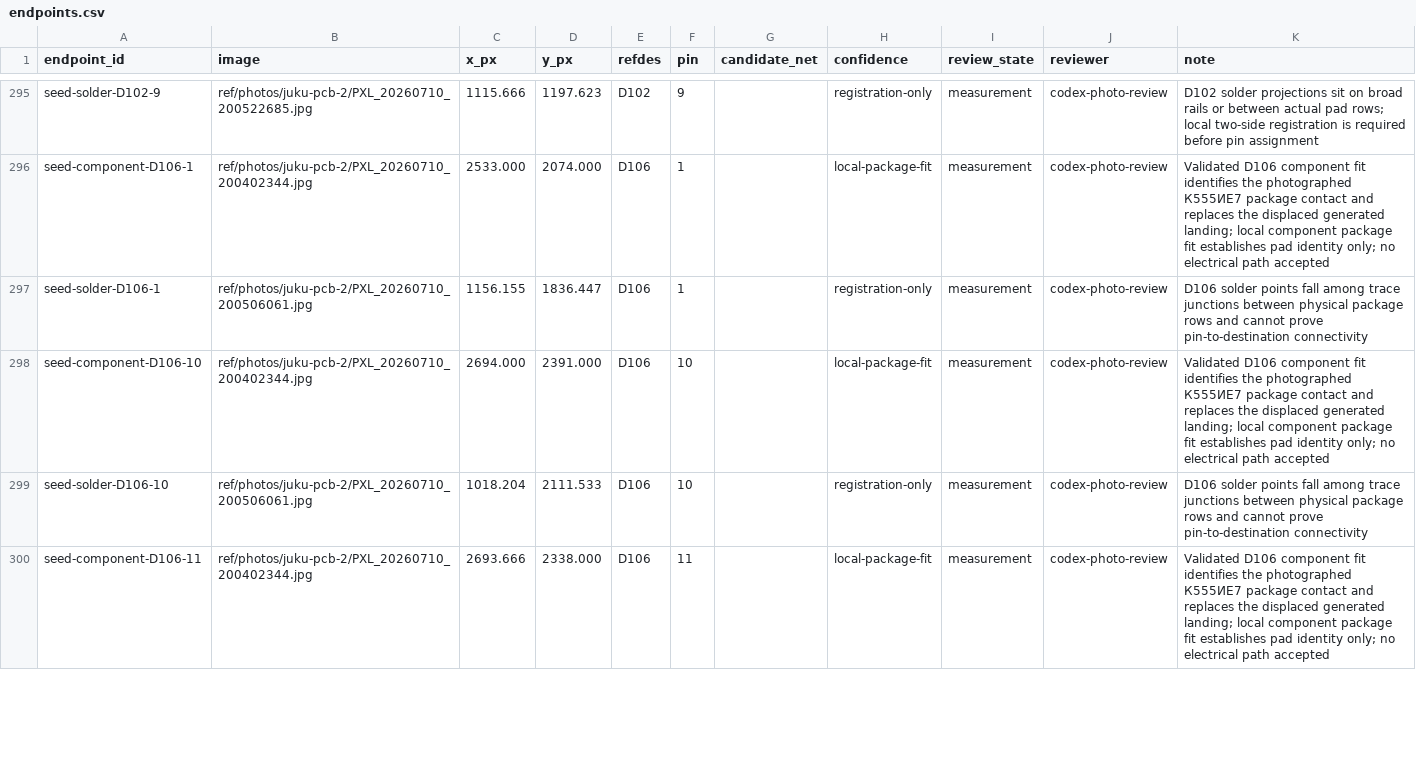
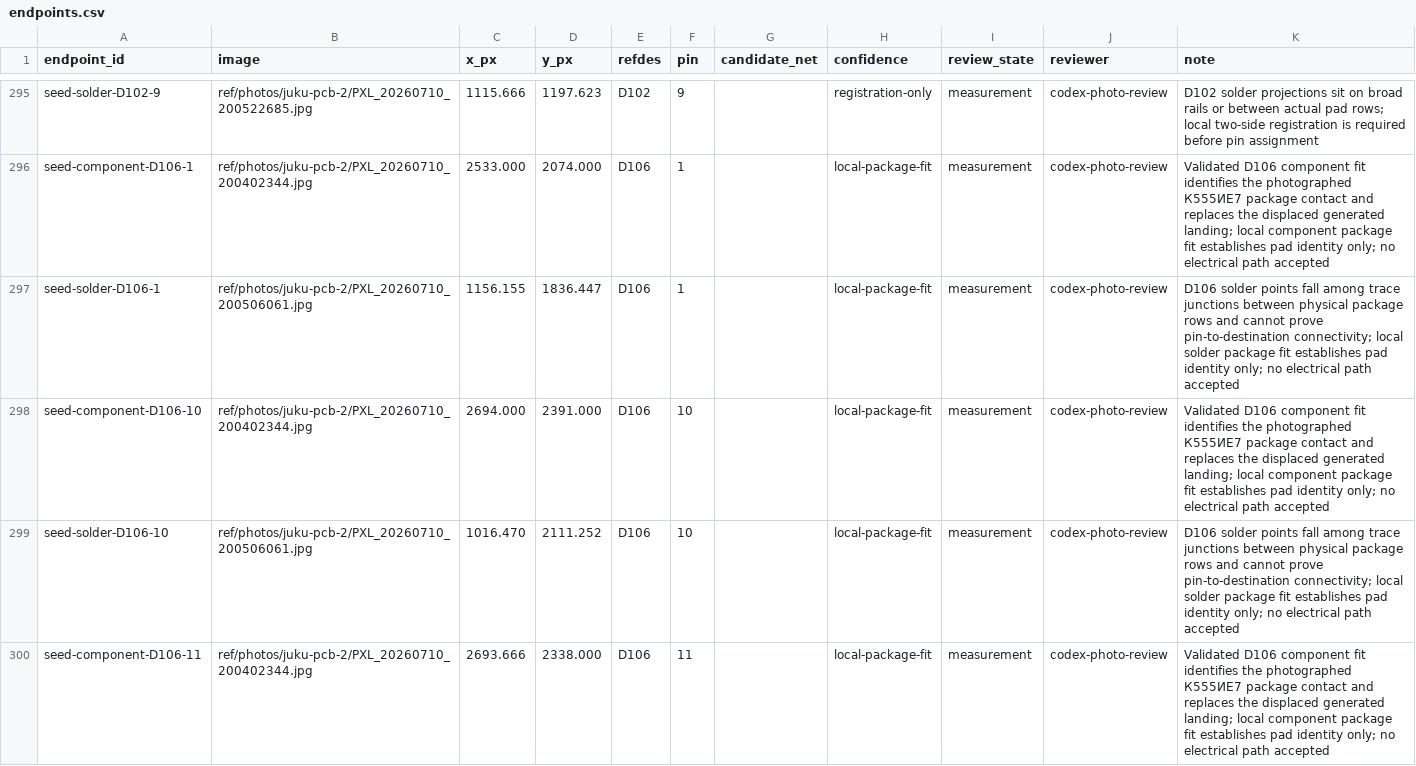
Before and after one commit to ddanila/8080-cosim, a CSV file: ref/photos/juku-pcb-2/endpoints.csv, drawn as a sheet; only a part is shown, gaps mark what is left out; the diff covers the shown part only.

Commit message:
Fit D106 solder footprint

```diff
--- a/ref/photos/juku-pcb-2/endpoints.csv
+++ b/ref/photos/juku-pcb-2/endpoints.csv
@@ -296,5 +296,5 @@ seed-solder-D102-9,ref/photos/juku-pcb-2/PXL_20260710_200522685.jpg,1115.666,119
 seed-component-D106-1,ref/photos/juku-pcb-2/PXL_20260710_200402344.jpg,2533.000,2074.000,D106,1,,local-package-fit,measurement,codex-photo-review,Validated D106 component fit identifies the photographed К555ИЕ7 package contact and replaces the displaced generated landing; local component package fit establishes pad identity only; no electrical path accepted
-seed-solder-D106-1,ref/photos/juku-pcb-2/PXL_20260710_200506061.jpg,1156.155,1836.447,D106,1,,registration-only,measurement,codex-photo-review,D106 solder points fall among trace junctions between physical package rows and cannot prove pin-to-destination connectivity
+seed-solder-D106-1,ref/photos/juku-pcb-2/PXL_20260710_200506061.jpg,1156.155,1836.447,D106,1,,local-package-fit,measurement,codex-photo-review,D106 solder points fall among trace junctions between physical package rows and cannot prove pin-to-destination connectivity; local solder package fit establishes pad identity only; no electrical path accepted
 seed-component-D106-10,ref/photos/juku-pcb-2/PXL_20260710_200402344.jpg,2694.000,2391.000,D106,10,,local-package-fit,measurement,codex-photo-review,Validated D106 component fit identifies the photographed К555ИЕ7 package contact and replaces the displaced generated landing; local component package fit establishes pad identity only; no electrical path accepted
-seed-solder-D106-10,ref/photos/juku-pcb-2/PXL_20260710_200506061.jpg,1018.204,2111.533,D106,10,,registration-only,measurement,codex-photo-review,D106 solder points fall among trace junctions between physical package rows and cannot prove pin-to-destination connectivity
+seed-solder-D106-10,ref/photos/juku-pcb-2/PXL_20260710_200506061.jpg,1016.470,2111.252,D106,10,,local-package-fit,measurement,codex-photo-review,D106 solder points fall among trace junctions between physical package rows and cannot prove pin-to-destination connectivity; local solder package fit establishes pad identity only; no electrical path accepted
 seed-component-D106-11,ref/photos/juku-pcb-2/PXL_20260710_200402344.jpg,2693.666,2338.000,D106,11,,local-package-fit,measurement,codex-photo-review,Validated D106 component fit identifies the photographed К555ИЕ7 package contact and replaces the displaced generated landing; local component package fit establishes pad identity only; no electrical path accepted
```
Also changed, not shown: 44 edited cells elsewhere in this file, 4 other files.
